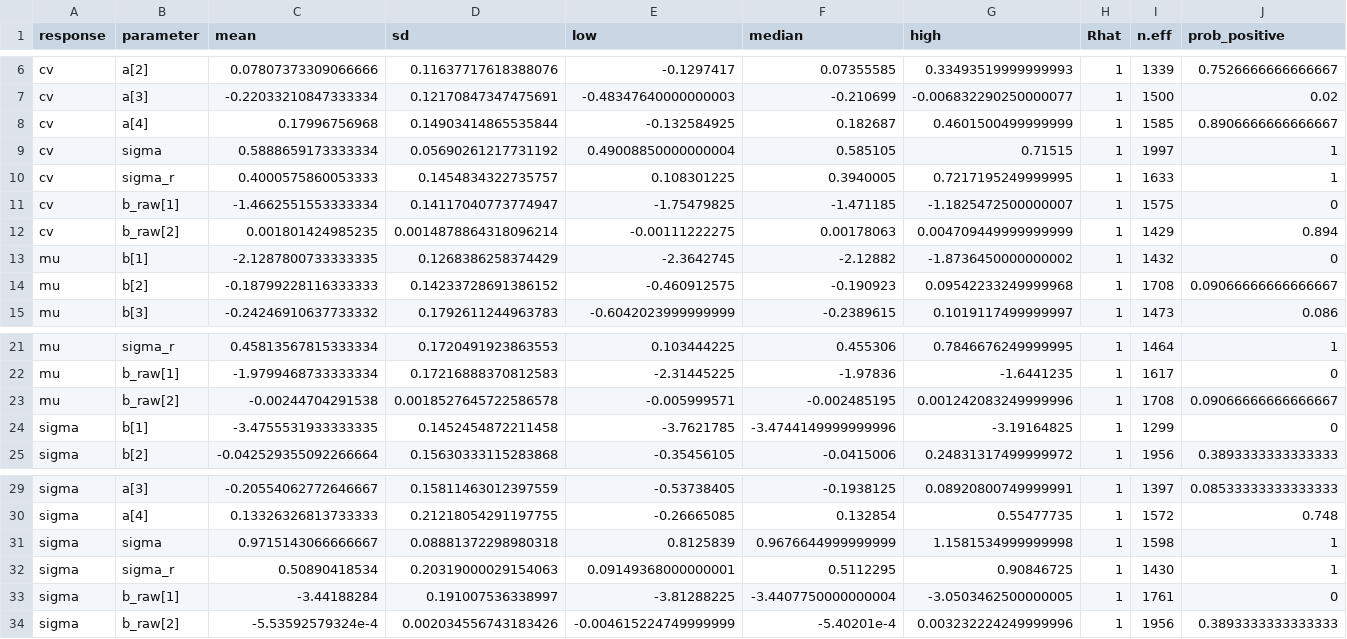
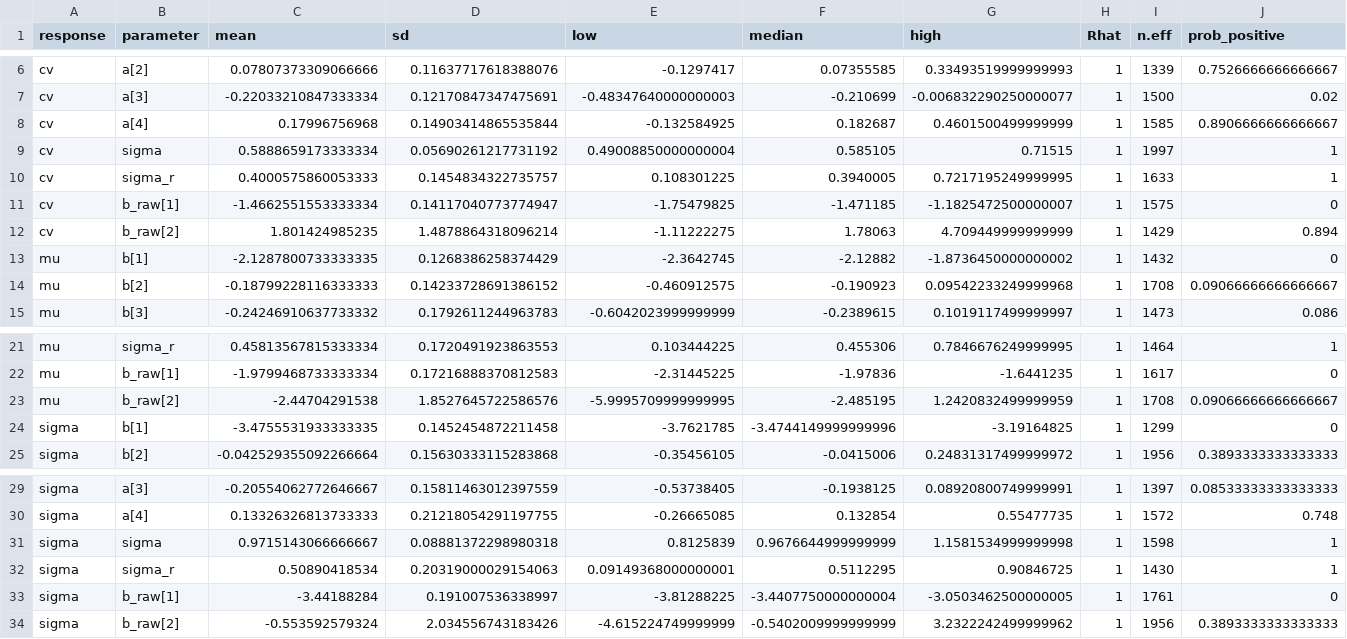
Before and after one commit to aterui/public-proj_fishery-stability, a CSV file: result/reg_other.csv, drawn as a sheet; only a part is shown, gaps mark what is left out; the diff names each change by its address in the sheet, - before the commit and + after, or states it on an @@ line.

```diff
--- a/result/reg_other.csv
+++ b/result/reg_other.csv
-C12 (mean): 0.001801424985235
+C12 (mean): 1.801424985235
-D12 (sd): 0.0014878864318096214
+D12 (sd): 1.4878864318096214
-E12 (low): -0.00111222275
+E12 (low): -1.11222275
-F12 (median): 0.00178063
+F12 (median): 1.78063
-G12 (high): 0.004709449999999999
+G12 (high): 4.709449999999999
-C23 (mean): -0.00244704291538
+C23 (mean): -2.44704291538
-D23 (sd): 0.0018527645722586578
+D23 (sd): 1.8527645722586576
-E23 (low): -0.005999571
+E23 (low): -5.9995709999999995
-F23 (median): -0.002485195
+F23 (median): -2.485195
-G23 (high): 0.001242083249999996
+G23 (high): 1.2420832499999959
-C34 (mean): -5.53592579324e-4
+C34 (mean): -0.553592579324
-D34 (sd): 0.002034556743183426
+D34 (sd): 2.034556743183426
-E34 (low): -0.004615224749999999
+E34 (low): -4.615224749999999
-F34 (median): -5.40201e-4
+F34 (median): -0.5402009999999999
-G34 (high): 0.003232224249999996
+G34 (high): 3.2322242499999962
```
Also changed, not shown: result/reg_all.csv, result/reg_masu_salmon.csv, 11 other files.
